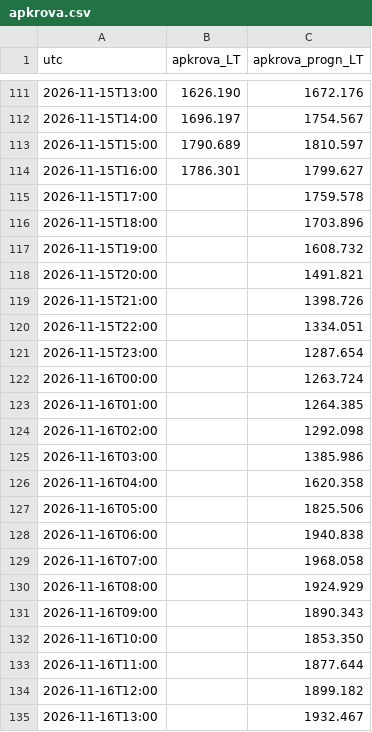
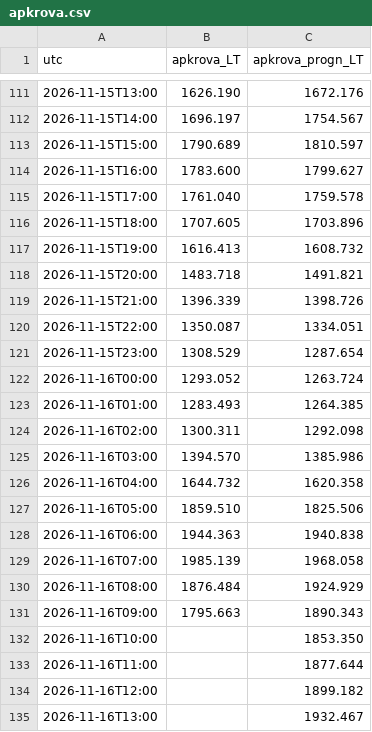
Before and after one commit to JonasVaisnys/Morning-report, a CSV file: data/istorija/papildymai/apkrova.csv, drawn as a sheet; only a part is shown, gaps mark what is left out; the diff covers the shown part only.

```diff
--- a/data/istorija/papildymai/apkrova.csv
+++ b/data/istorija/papildymai/apkrova.csv
@@ -113,20 +113,20 @@ utc,apkrova_LT,apkrova_progn_LT
 2026-11-15T15:00,1790.689,1810.597
-2026-11-15T16:00,1786.301,1799.627
-2026-11-15T17:00,,1759.578
-2026-11-15T18:00,,1703.896
-2026-11-15T19:00,,1608.732
-2026-11-15T20:00,,1491.821
-2026-11-15T21:00,,1398.726
-2026-11-15T22:00,,1334.051
-2026-11-15T23:00,,1287.654
-2026-11-16T00:00,,1263.724
-2026-11-16T01:00,,1264.385
-2026-11-16T02:00,,1292.098
-2026-11-16T03:00,,1385.986
-2026-11-16T04:00,,1620.358
-2026-11-16T05:00,,1825.506
-2026-11-16T06:00,,1940.838
-2026-11-16T07:00,,1968.058
-2026-11-16T08:00,,1924.929
-2026-11-16T09:00,,1890.343
+2026-11-15T16:00,1783.600,1799.627
+2026-11-15T17:00,1761.040,1759.578
+2026-11-15T18:00,1707.605,1703.896
+2026-11-15T19:00,1616.413,1608.732
+2026-11-15T20:00,1483.718,1491.821
+2026-11-15T21:00,1396.339,1398.726
+2026-11-15T22:00,1350.087,1334.051
+2026-11-15T23:00,1308.529,1287.654
+2026-11-16T00:00,1293.052,1263.724
+2026-11-16T01:00,1283.493,1264.385
+2026-11-16T02:00,1300.311,1292.098
+2026-11-16T03:00,1394.570,1385.986
+2026-11-16T04:00,1644.732,1620.358
+2026-11-16T05:00,1859.510,1825.506
+2026-11-16T06:00,1944.363,1940.838
+2026-11-16T07:00,1985.139,1968.058
+2026-11-16T08:00,1876.484,1924.929
+2026-11-16T09:00,1795.663,1890.343
 2026-11-16T10:00,,1853.350
```
Also changed, not shown: 24 added rows elsewhere in this file, data/istorija/papildymai/gamyba.csv, 19 other files.
